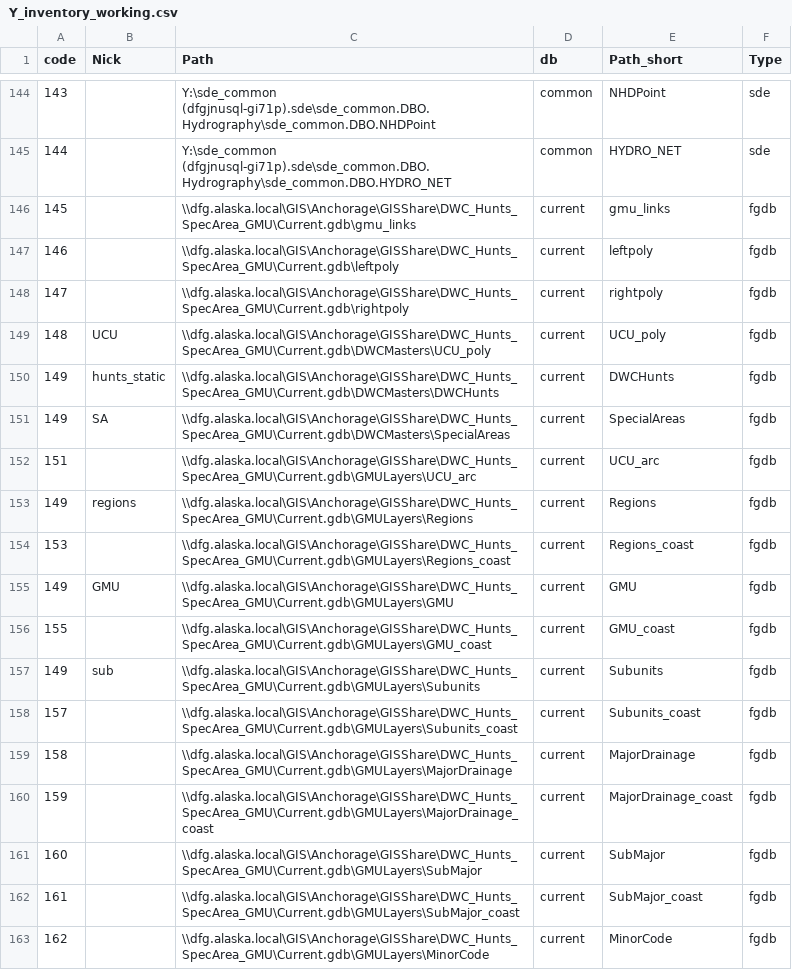
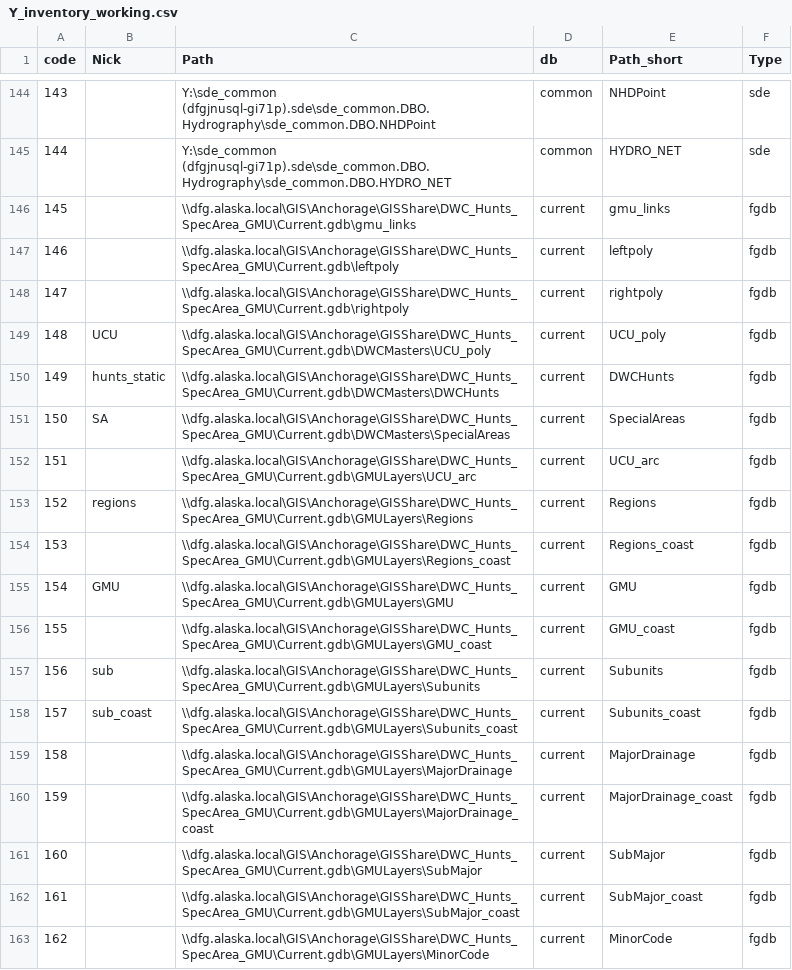
Before and after one commit to jdmumm/updateDataSources, a CSV file: data/Y_inventory_working.csv (was Y_inventory_working.csv), drawn as a sheet; only a part is shown, gaps mark what is left out.

```diff
--- a/Y_inventory_working.csv
+++ b/data/Y_inventory_working.csv
@@ -150,10 +150,10 @@ code,Nick,Path,db,Path_short,Type
 149,hunts_static,\\dfg.alaska.local\GIS\Anchorage\GISShare\DWC_Hunts_SpecArea_GMU\Current.gdb\DWCMasters\DWCHunts,current,DWCHunts,fgdb
-149,SA,\\dfg.alaska.local\GIS\Anchorage\GISShare\DWC_Hunts_SpecArea_GMU\Current.gdb\DWCMasters\SpecialAreas,current,SpecialAreas,fgdb
+150,SA,\\dfg.alaska.local\GIS\Anchorage\GISShare\DWC_Hunts_SpecArea_GMU\Current.gdb\DWCMasters\SpecialAreas,current,SpecialAreas,fgdb
 151,,\\dfg.alaska.local\GIS\Anchorage\GISShare\DWC_Hunts_SpecArea_GMU\Current.gdb\GMULayers\UCU_arc,current,UCU_arc,fgdb
-149,regions,\\dfg.alaska.local\GIS\Anchorage\GISShare\DWC_Hunts_SpecArea_GMU\Current.gdb\GMULayers\Regions,current,Regions,fgdb
+152,regions,\\dfg.alaska.local\GIS\Anchorage\GISShare\DWC_Hunts_SpecArea_GMU\Current.gdb\GMULayers\Regions,current,Regions,fgdb
 153,,\\dfg.alaska.local\GIS\Anchorage\GISShare\DWC_Hunts_SpecArea_GMU\Current.gdb\GMULayers\Regions_coast,current,Regions_coast,fgdb
-149,GMU,\\dfg.alaska.local\GIS\Anchorage\GISShare\DWC_Hunts_SpecArea_GMU\Current.gdb\GMULayers\GMU,current,GMU,fgdb
+154,GMU,\\dfg.alaska.local\GIS\Anchorage\GISShare\DWC_Hunts_SpecArea_GMU\Current.gdb\GMULayers\GMU,current,GMU,fgdb
 155,,\\dfg.alaska.local\GIS\Anchorage\GISShare\DWC_Hunts_SpecArea_GMU\Current.gdb\GMULayers\GMU_coast,current,GMU_coast,fgdb
-149,sub,\\dfg.alaska.local\GIS\Anchorage\GISShare\DWC_Hunts_SpecArea_GMU\Current.gdb\GMULayers\Subunits,current,Subunits,fgdb
-157,,\\dfg.alaska.local\GIS\Anchorage\GISShare\DWC_Hunts_SpecArea_GMU\Current.gdb\GMULayers\Subunits_coast,current,Subunits_coast,fgdb
+156,sub,\\dfg.alaska.local\GIS\Anchorage\GISShare\DWC_Hunts_SpecArea_GMU\Current.gdb\GMULayers\Subunits,current,Subunits,fgdb
+157,sub_coast,\\dfg.alaska.local\GIS\Anchorage\GISShare\DWC_Hunts_SpecArea_GMU\Current.gdb\GMULayers\Subunits_coast,current,Subunits_coast,fgdb
 158,,\\dfg.alaska.local\GIS\Anchorage\GISShare\DWC_Hunts_SpecArea_GMU\Current.gdb\GMULayers\MajorDrainage,current,MajorDrainage,fgdb
```
Also changed, not shown: data/ALL_BrokenSrc20200803_1950_working.csv, out/roseta_201106.csv, 8 other files.
